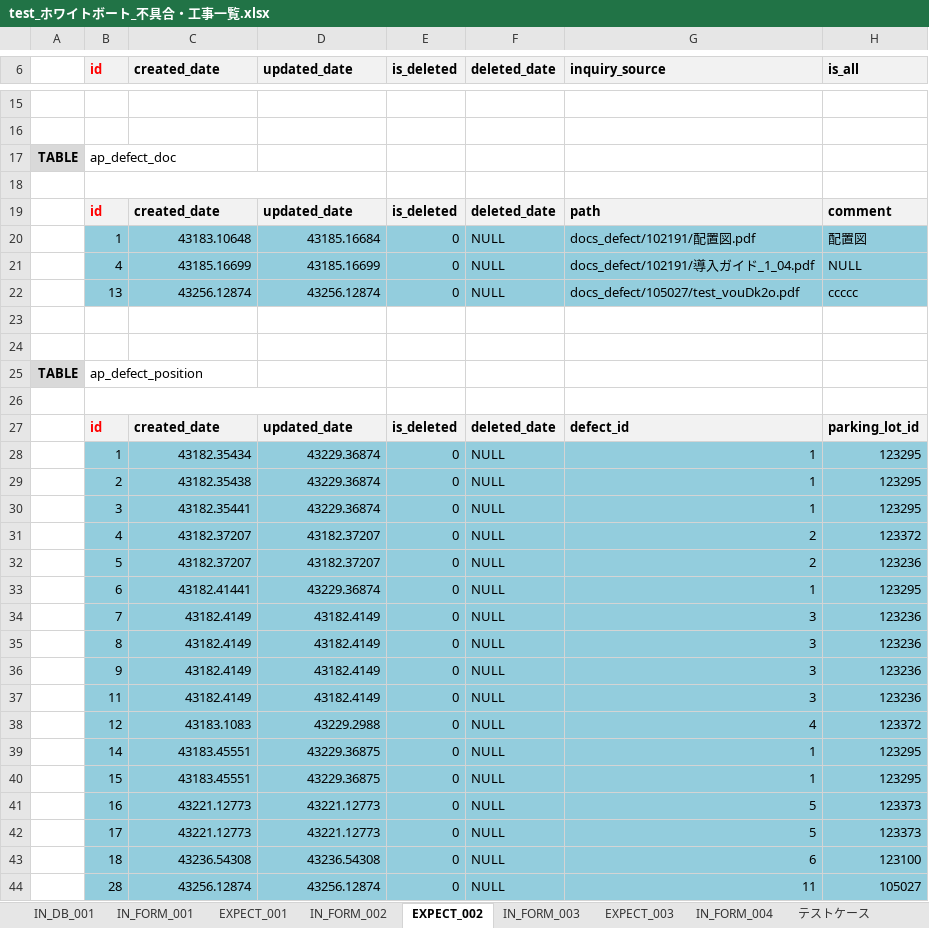
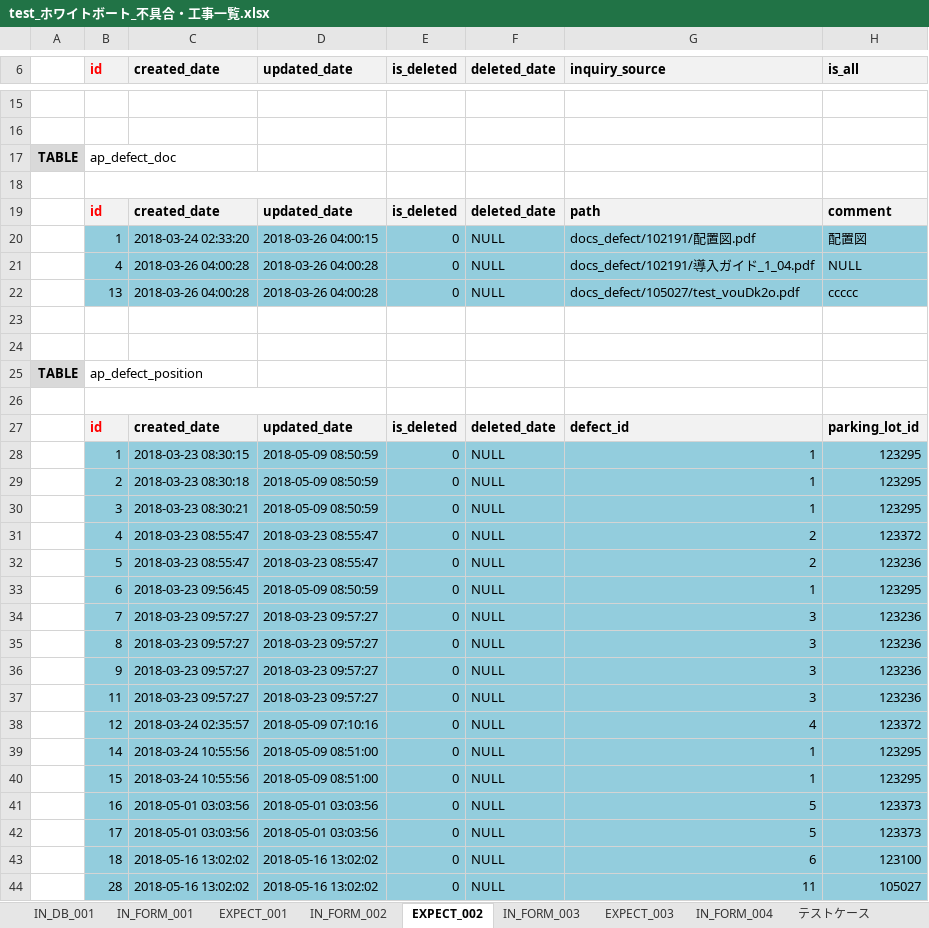
Before and after one commit to ebusiness/areaparking-test, an Excel workbook: test_物件管理/test_ホワイトボート_不具合・工事一覧.xlsx, sheet EXPECT_002, drawn as a sheet; only a part is shown, gaps mark what is left out; values as stored, in another font and other column widths than the file's, no borders; conditional formats not drawn; the diff covers the shown part only; the diff names each change by its address in the sheet, - before the commit and + after, or states it on an @@ line.

```diff
--- a/test_物件管理/test_ホワイトボート_不具合・工事一覧.xlsx (sheet EXPECT_002)
+++ b/test_物件管理/test_ホワイトボート_不具合・工事一覧.xlsx (sheet EXPECT_002)
-C20 (created_date): 43183.10648
+C20 (created_date): 2018-03-24 02:33:20
-D20 (updated_date): 43185.16684
+D20 (updated_date): 2018-03-26 04:00:15
-C21 (created_date): 43185.16699
+C21 (created_date): 2018-03-26 04:00:28
-D21 (updated_date): 43185.16699
+D21 (updated_date): 2018-03-26 04:00:28
-C22 (created_date): 43256.12874
+C22 (created_date): 2018-03-26 04:00:28
-D22 (updated_date): 43256.12874
+D22 (updated_date): 2018-03-26 04:00:28
-C28 (created_date): 43182.35434
+C28 (created_date): 2018-03-23 08:30:15
-D28:D30 (updated_date): 43229.36874
+D28:D30 (updated_date): 2018-05-09 08:50:59
-C29 (created_date): 43182.35438
+C29 (created_date): 2018-03-23 08:30:18
-C30 (created_date): 43182.35441
+C30 (created_date): 2018-03-23 08:30:21
-C31:C32 (created_date): 43182.37207
+C31:C32 (created_date): 2018-03-23 08:55:47
-D31:D32 (updated_date): 43182.37207
+D31:D32 (updated_date): 2018-03-23 08:55:47
-C33 (created_date): 43182.41441
+C33 (created_date): 2018-03-23 09:56:45
-D33 (updated_date): 43229.36874
+D33 (updated_date): 2018-05-09 08:50:59
-C34:C37 (created_date): 43182.4149
+C34:C37 (created_date): 2018-03-23 09:57:27
-D34:D37 (updated_date): 43182.4149
+D34:D37 (updated_date): 2018-03-23 09:57:27
-C38 (created_date): 43183.1083
+C38 (created_date): 2018-03-24 02:35:57
-D38 (updated_date): 43229.2988
+D38 (updated_date): 2018-05-09 07:10:16
-C39:C40 (created_date): 43183.45551
+C39:C40 (created_date): 2018-03-24 10:55:56
-D39:D40 (updated_date): 43229.36875
+D39:D40 (updated_date): 2018-05-09 08:51:00
-C41:C42 (created_date): 43221.12773
+C41:C42 (created_date): 2018-05-01 03:03:56
-D41:D42 (updated_date): 43221.12773
+D41:D42 (updated_date): 2018-05-01 03:03:56
-C43 (created_date): 43236.54308
+C43 (created_date): 2018-05-16 13:02:02
-D43 (updated_date): 43236.54308
+D43 (updated_date): 2018-05-16 13:02:02
-C44 (created_date): 43256.12874
+C44 (created_date): 2018-05-16 13:02:02
-D44 (updated_date): 43256.12874
+D44 (updated_date): 2018-05-16 13:02:02
```
Also changed, not shown: 14 edited cells elsewhere in this sheet, sheet EXPECT_003.
